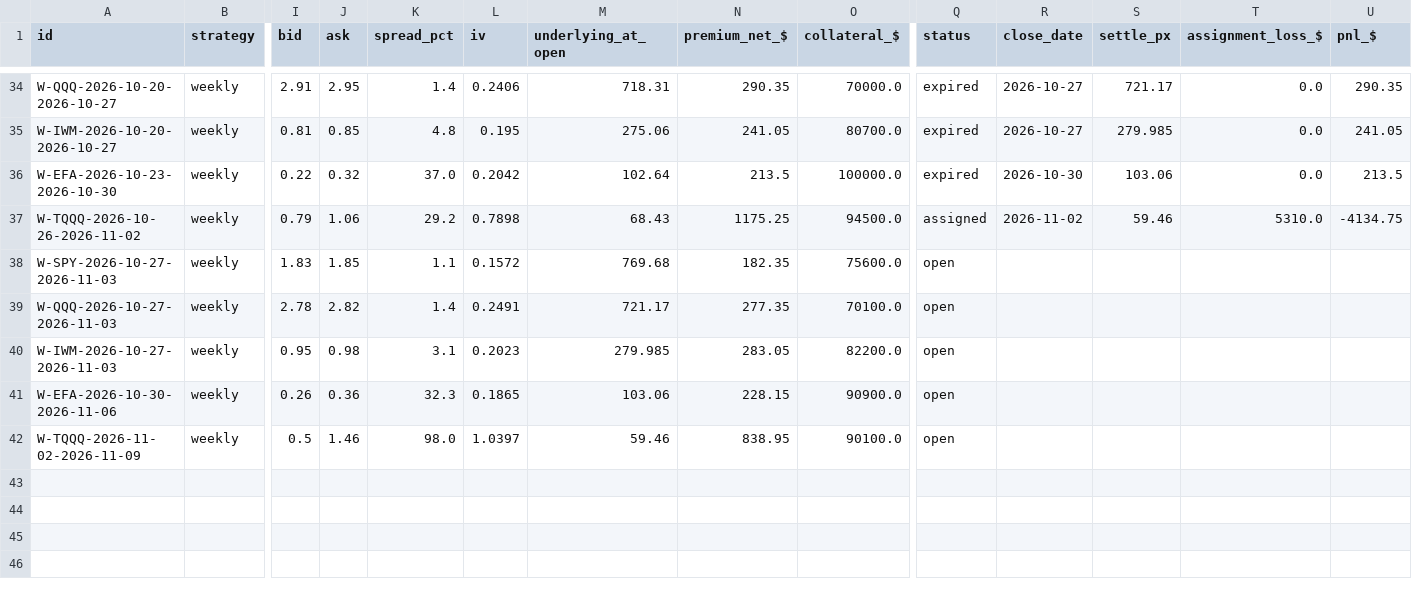
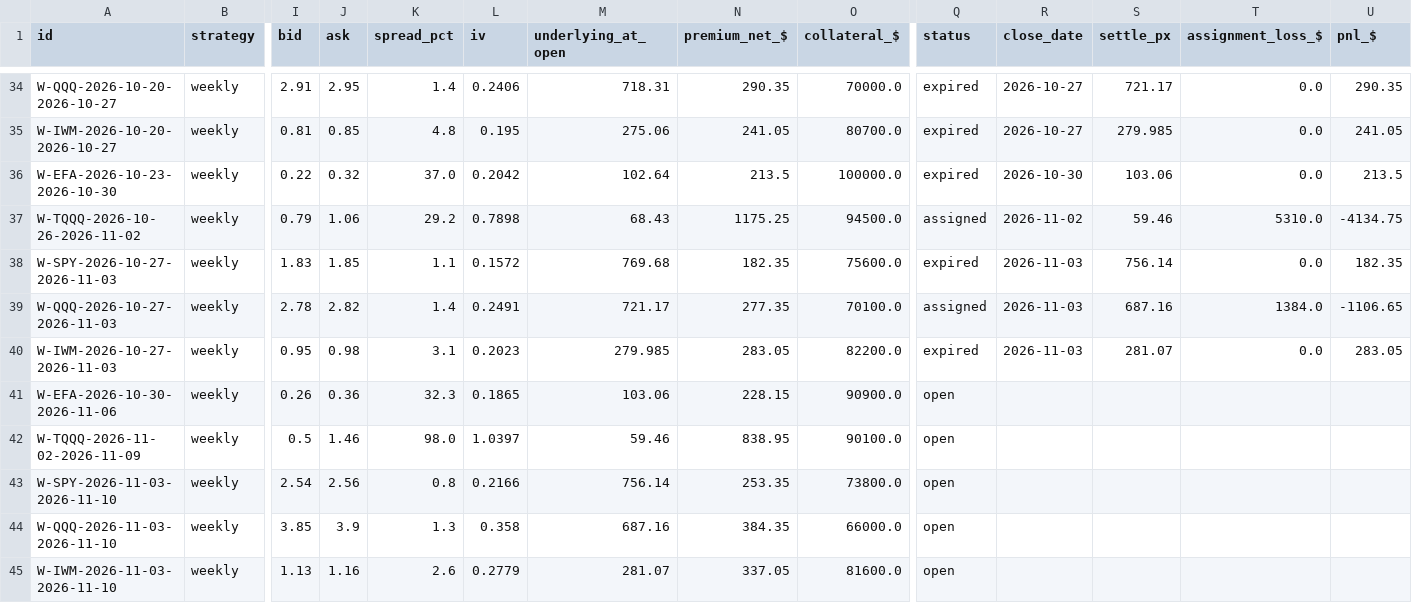
Before and after one commit to Moopheus1/Quant-Records, a CSV file: puts/data/etfs/ledger.csv, drawn as a sheet; only a part is shown, gaps mark what is left out; rows hold the shown columns only; the diff names each change by its address in the sheet, - before the commit and + after, or states it on an @@ line.

```diff
--- a/puts/data/etfs/ledger.csv
+++ b/puts/data/etfs/ledger.csv
-Q38 (status): open
+Q38 (status): expired
-R38:R40 (close_date): (empty)
+R38:R40 (close_date): 2026-11-03
-S38 (settle_px): (empty)
+S38 (settle_px): 756.14
-T38 (assignment_loss_$): (empty)
+T38 (assignment_loss_$): 0.0
-U38 (pnl_$): (empty)
+U38 (pnl_$): 182.35
-Q39 (status): open
+Q39 (status): assigned
-S39 (settle_px): (empty)
+S39 (settle_px): 687.16
-T39 (assignment_loss_$): (empty)
+T39 (assignment_loss_$): 1384.0
-U39 (pnl_$): (empty)
+U39 (pnl_$): -1106.65
-Q40 (status): open
+Q40 (status): expired
-S40 (settle_px): (empty)
+S40 (settle_px): 281.07
-T40 (assignment_loss_$): (empty)
+T40 (assignment_loss_$): 0.0
-U40 (pnl_$): (empty)
+U40 (pnl_$): 283.05
+row 43: W-SPY-2026-11-03-2026-11-10 | weekly | 2.54 | 2.56 | 0.8 | 0.2166 | 756.14 | 253.35 | 73800.0 | open
+row 44: W-QQQ-2026-11-03-2026-11-10 | weekly | 3.85 | 3.9 | 1.3 | 0.358 | 687.16 | 384.35 | 66000.0 | open
+row 45: W-IWM-2026-11-03-2026-11-10 | weekly | 1.13 | 1.16 | 2.6 | 0.2779 | 281.07 | 337.05 | 81600.0 | open
```
Also changed, not shown: puts/data/etfs/closes.csv, puts/data/etfs/equity.csv, 4 other files.
